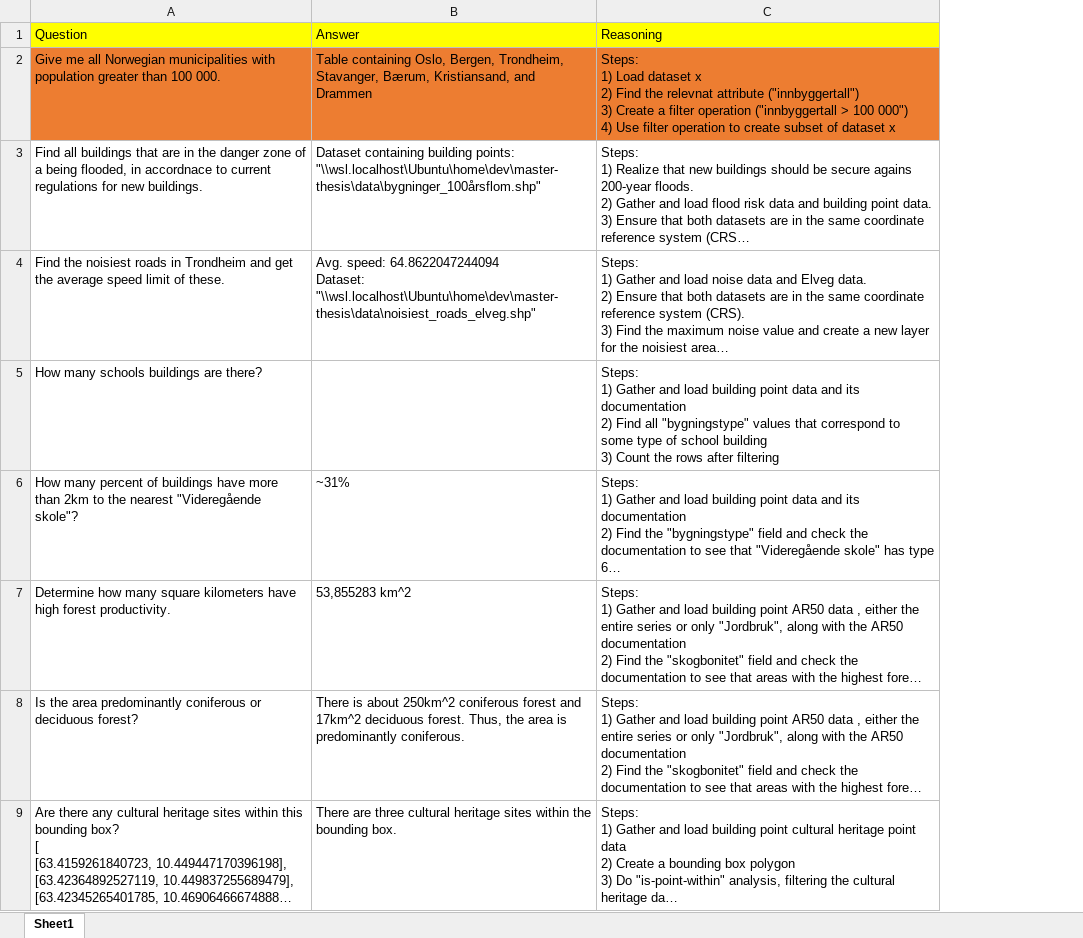
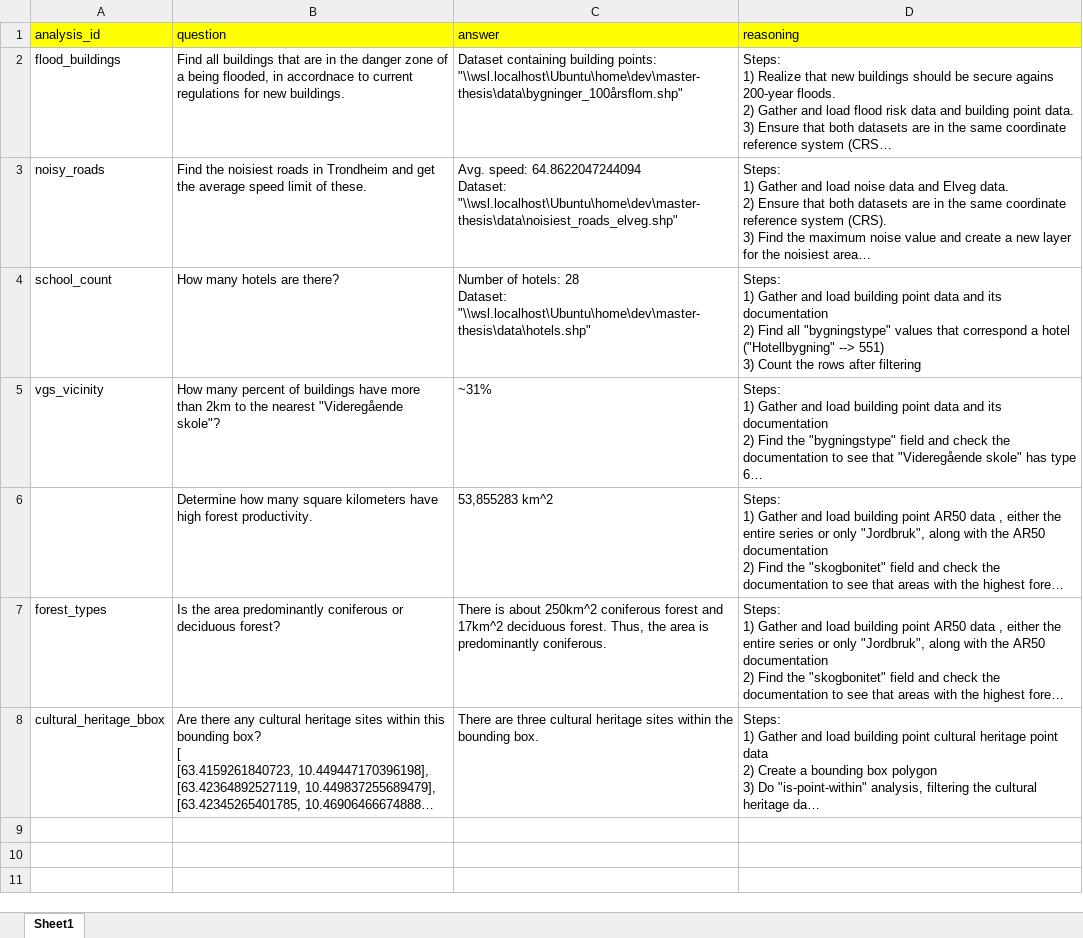
Before and after one commit to oskarhlm/masters-thesis, an Excel workbook: documents/Q&As.xlsx, sheet Sheet1, drawn as a sheet; long unchanged cells end in …; values as stored, in another font and other column widths than the file's, no borders; removed rows and columns are numbered as before the commit, all else as after; ↵ is a line break in a cell; the diff names each change by its address in the sheet, - before the commit and + after, or states it on an @@ line.

Commit message:
Add analysis Excel table

```diff
--- a/documents/Q&As.xlsx (sheet Sheet1)
+++ b/documents/Q&As.xlsx (sheet Sheet1)
+column A (analysis_id), rows 2-3: flood_buildings | noisy_roads; rows 5-8: vgs_vicinity |  | forest_types | cultural_heritage_bbox
-B1: Question
+B1: question
-C1: Answer
+C1: answer
-D1: Reasoning
+D1: reasoning
-row 2: Give me all Norwegian municipalities with population greater than 100 000. | Table containing Oslo, Bergen, Trondheim, Stavanger, Bærum, Kristiansand, and Drammen | Steps: ↵ 1) Load dataset x ↵ 2) Find the relevnat attribute ("innbyggertall") ↵ 3) Create a filter operation ("innbyggertall > 100 000") ↵ 4) Use filter operation to create subset of dataset x
-row 5: How many schools buildings are there? |  | Steps: ↵ 1) Gather and load building point data and its documentation ↵ 2) Find all "bygningstype" values that correspond to some type of school building ↵ 3) Count the rows after filtering
+row 4: school_count | How many hotels are there? | Number of hotels: 28 ↵ Dataset: "\\wsl.localhost\Ubuntu\home\dev\master-thesis\data\hotels.shp" | Steps: ↵ 1) Gather and load building point data and its documentation ↵ 2) Find all "bygningstype" values that correspond a hotel ("Hotellbygning" --> 551) ↵ 3) Count the rows after filtering
```
Also changed, not shown: 6 other files.
